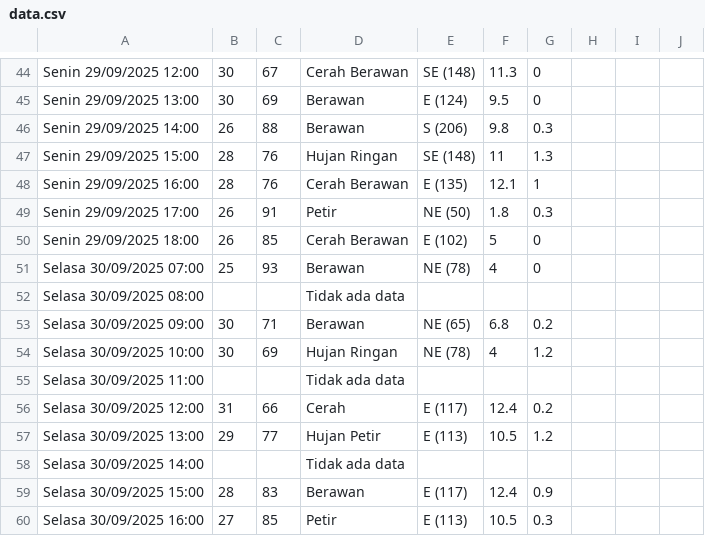
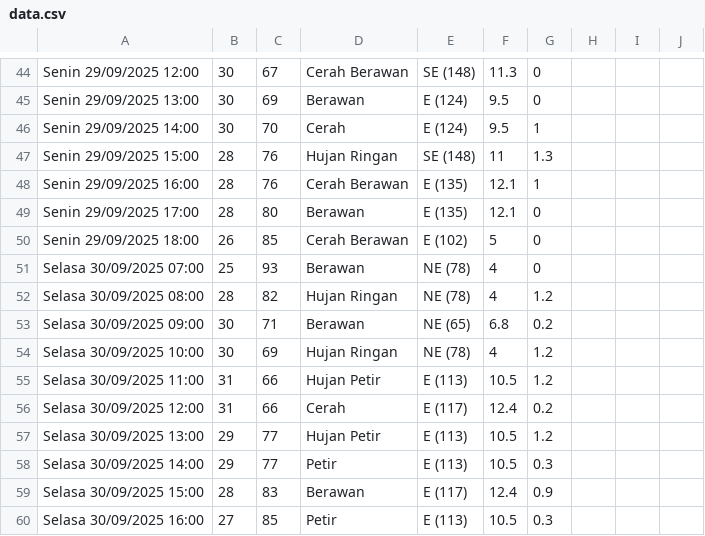
Before and after one commit to RIKASHIKI/collect_weather_data, a CSV file: data.csv, drawn as a sheet; only a part is shown, gaps mark what is left out; the diff covers the shown part only.

```diff
--- a/data.csv
+++ b/data.csv
@@ -45,15 +45,15 @@ Senin 29/09/2025 12:00,30,67,Cerah Berawan,SE (148),11.3,0,,,
 Senin 29/09/2025 13:00,30,69,Berawan,E (124),9.5,0,,,
-Senin 29/09/2025 14:00,26,88,Berawan,S (206),9.8,0.3,,,
+Senin 29/09/2025 14:00,30,70,Cerah,E (124),9.5,1,,,
 Senin 29/09/2025 15:00,28,76,Hujan Ringan,SE (148),11,1.3,,,
 Senin 29/09/2025 16:00,28,76,Cerah Berawan,E (135),12.1,1,,,
-Senin 29/09/2025 17:00,26,91,Petir,NE (50),1.8,0.3,,,
+Senin 29/09/2025 17:00,28,80,Berawan,E (135),12.1,0,,,
 Senin 29/09/2025 18:00,26,85,Cerah Berawan,E (102),5,0,,,
 Selasa 30/09/2025 07:00,25,93,Berawan,NE (78),4,0,,,
-Selasa 30/09/2025 08:00,,,Tidak ada data,,,,,,
+Selasa 30/09/2025 08:00,28,82,Hujan Ringan,NE (78),4,1.2,,,
 Selasa 30/09/2025 09:00,30,71,Berawan,NE (65),6.8,0.2,,,
 Selasa 30/09/2025 10:00,30,69,Hujan Ringan,NE (78),4,1.2,,,
-Selasa 30/09/2025 11:00,,,Tidak ada data,,,,,,
+Selasa 30/09/2025 11:00,31,66,Hujan Petir,E (113),10.5,1.2,,,
 Selasa 30/09/2025 12:00,31,66,Cerah,E (117),12.4,0.2,,,
 Selasa 30/09/2025 13:00,29,77,Hujan Petir,E (113),10.5,1.2,,,
-Selasa 30/09/2025 14:00,,,Tidak ada data,,,,,,
+Selasa 30/09/2025 14:00,29,77,Petir,E (113),10.5,0.3,,,
 Selasa 30/09/2025 15:00,28,83,Berawan,E (117),12.4,0.9,,,
```
Also changed, not shown: 36 edited cells elsewhere in this file, 2 other files.
